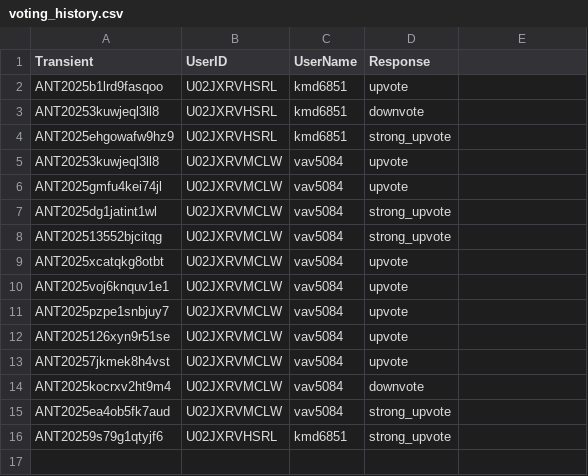
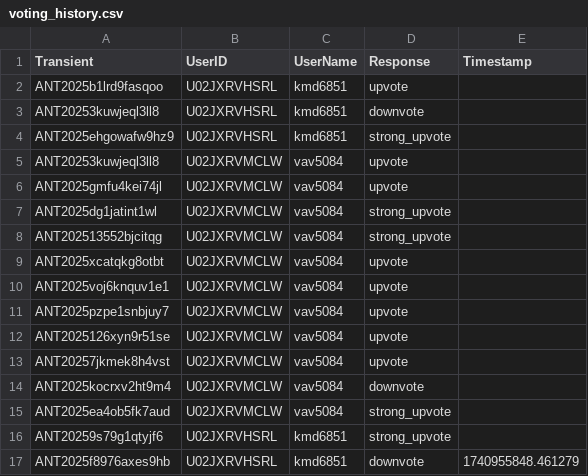
Before and after one commit to VTDA-Group/antares-filter-slackbots, a CSV file: data/superphot-plus-bright/voting_history.csv, drawn as a sheet; the diff names each change by its address in the sheet, - before the commit and + after, or states it on an @@ line.

```diff
--- a/data/superphot-plus-bright/voting_history.csv
+++ b/data/superphot-plus-bright/voting_history.csv
-E1: (empty)
+E1: Timestamp
+row 17: ANT2025f8976axes9hb | U02JXRVHSRL | kmd6851 | downvote | 1740955848.461279
```
Also changed, not shown: data/superphot-plus/voting_history.csv.
